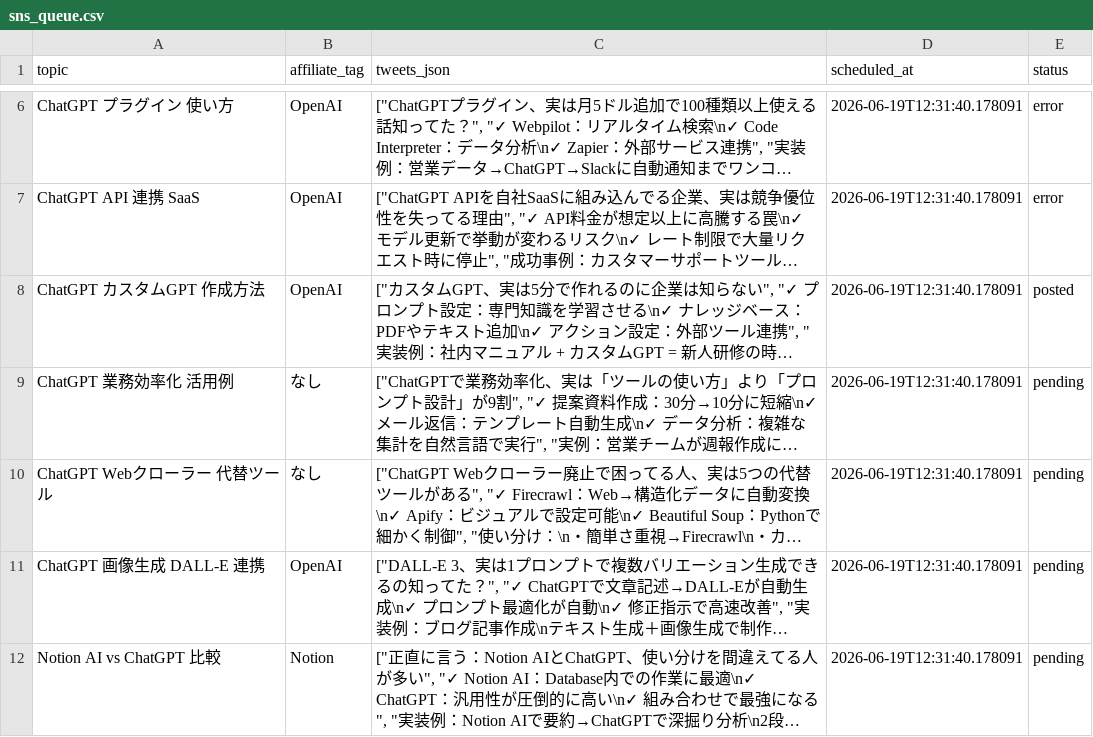
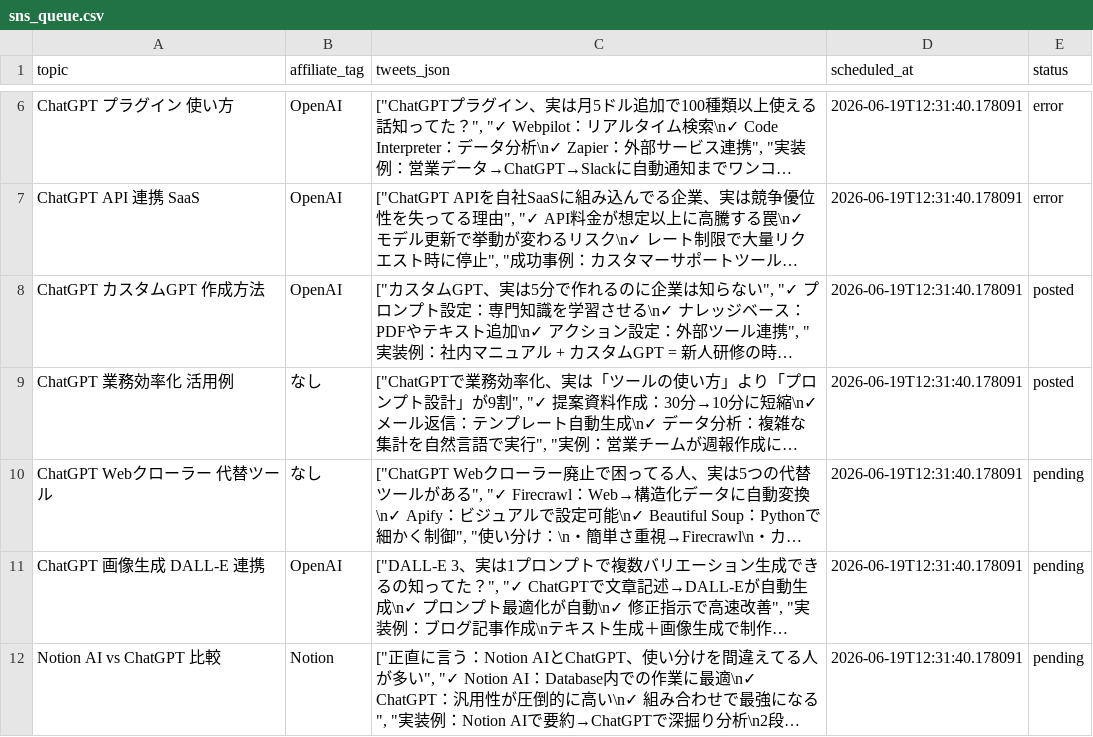
Before and after one commit to yutaterry0708-ship-it/aitoolnavi-media, a CSV file: data/sns_queue.csv, drawn as a sheet; only a part is shown, gaps mark what is left out; long unchanged cells end in …; the diff names each change by its address in the sheet, - before the commit and + after, or states it on an @@ line.

```diff
--- a/data/sns_queue.csv
+++ b/data/sns_queue.csv
-E9 (status): pending
+E9 (status): posted
```
Also changed, not shown: data/keywords.csv, 8 other files.
